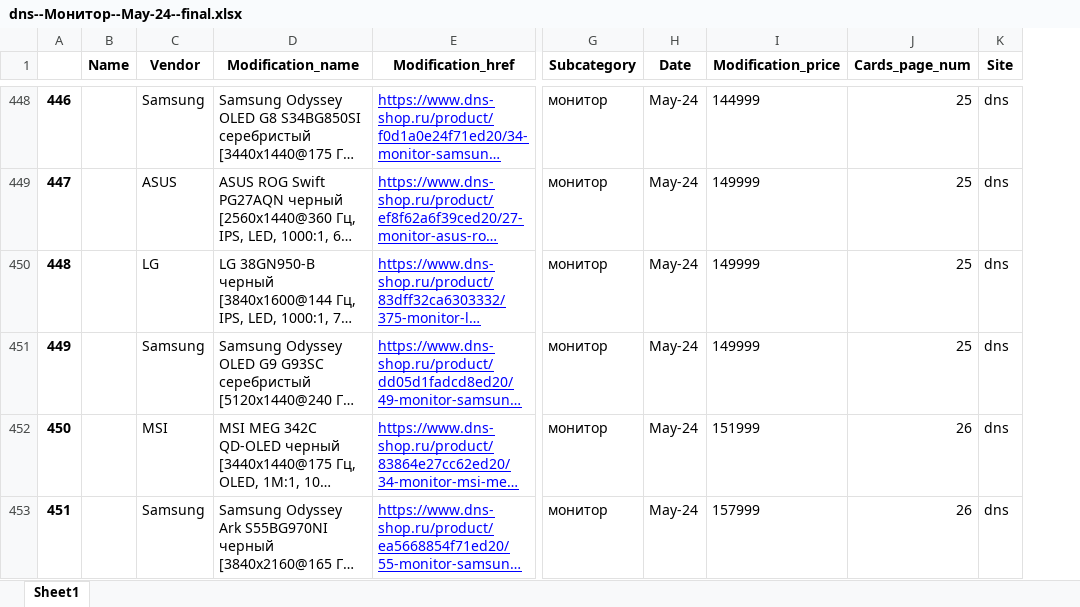
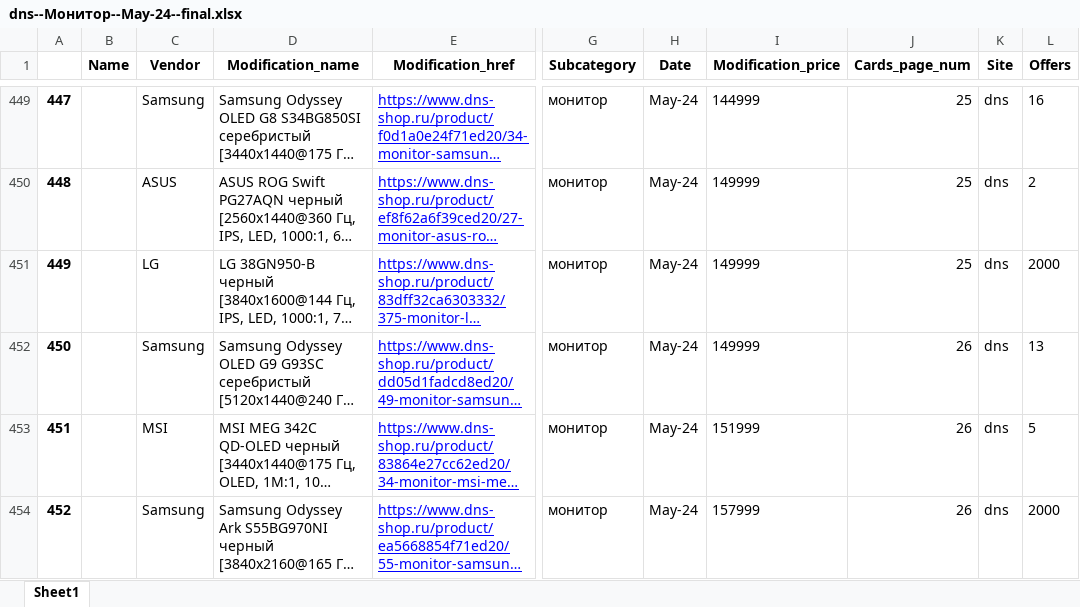
Before and after one commit to shulya403/Ya-parse, an Excel workbook: Prices/dns/dns--Монитор--May-24--final.xlsx, sheet Sheet1, drawn as a sheet; only a part is shown, gaps mark what is left out; long unchanged cells end in …; values as stored, in another font and other column widths than the file's, no borders; addresses are those after the commit; the diff covers the shown part only; the diff names each change by its address in the sheet, - before the commit and + after, or states it on an @@ line.

Commit message:
22.05.24 dns wit offers

```diff
--- a/Prices/dns/dns--Монитор--May-24--final.xlsx (sheet Sheet1)
+++ b/Prices/dns/dns--Монитор--May-24--final.xlsx (sheet Sheet1)
+column L (Offers), rows 449-454: 16 | 2 | 2000 | 13 | 5 | 2000
@@ column A renumbered from row 294 down @@
-J452 (Cards_page_num): 25
+J452 (Cards_page_num): 26
```
Also changed, not shown: 1 added row and 8 edited cells elsewhere in this sheet, Prices/dns/dns--Ноутбук--May-24--final.xlsx, 3 other files.
